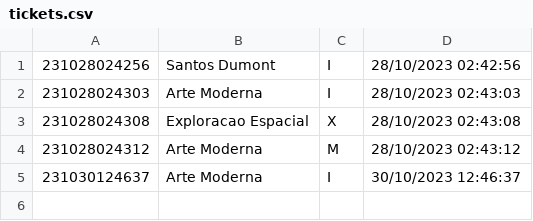
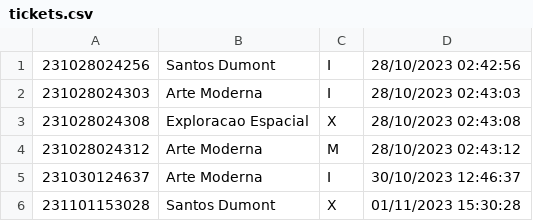
Before and after one commit to SNeto99/PIM_ADS_Gerenciamento-de-museus, a CSV file: ProgramaFinal/output/tickets.csv, drawn as a sheet; the diff names each change by its address in the sheet, - before the commit and + after, or states it on an @@ line.

```diff
--- a/ProgramaFinal/output/tickets.csv
+++ b/ProgramaFinal/output/tickets.csv
+row 6: 231101153028 | Santos Dumont | X | 01/11/2023 15:30:28
```
Also changed, not shown: 1 other file.
